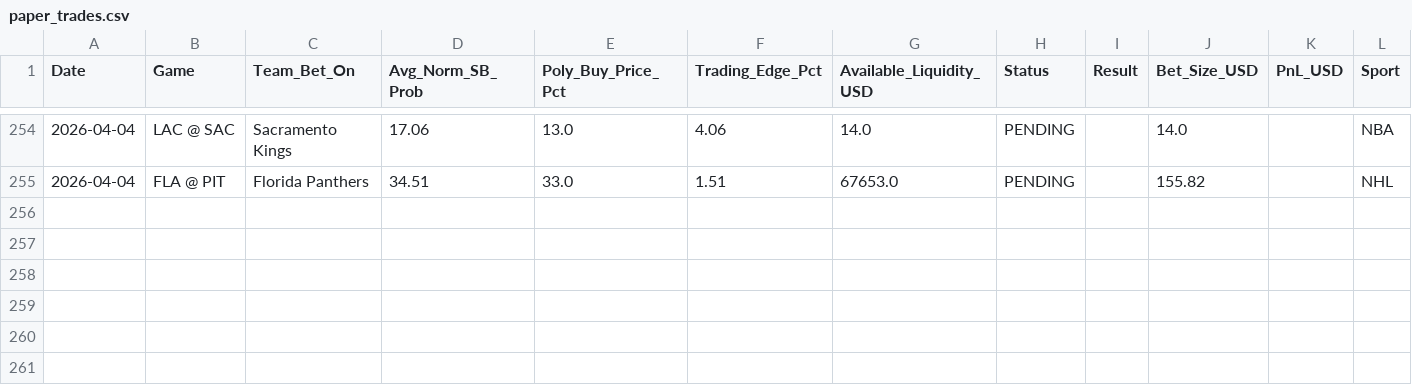
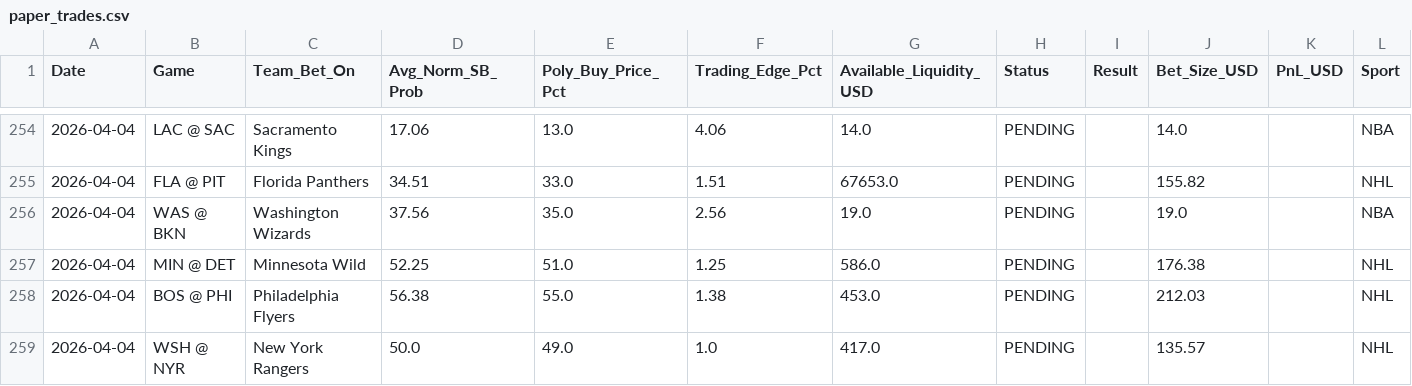
Before and after one commit to pmatorras/poly-bot, a CSV file: data/paper_trades.csv, drawn as a sheet; only a part is shown, gaps mark what is left out; the diff names each change by its address in the sheet, - before the commit and + after, or states it on an @@ line.

```diff
--- a/data/paper_trades.csv
+++ b/data/paper_trades.csv
+row 256: 2026-04-04 | WAS @ BKN | Washington Wizards | 37.56 | 35.0 | 2.56 | 19.0 | PENDING |  | 19.0 |  | NBA
+row 257: 2026-04-04 | MIN @ DET | Minnesota Wild | 52.25 | 51.0 | 1.25 | 586.0 | PENDING |  | 176.38 |  | NHL
+row 258: 2026-04-04 | BOS @ PHI | Philadelphia Flyers | 56.38 | 55.0 | 1.38 | 453.0 | PENDING |  | 212.03 |  | NHL
+row 259: 2026-04-04 | WSH @ NYR | New York Rangers | 50.0 | 49.0 | 1.0 | 417.0 | PENDING |  | 135.57 |  | NHL
```
